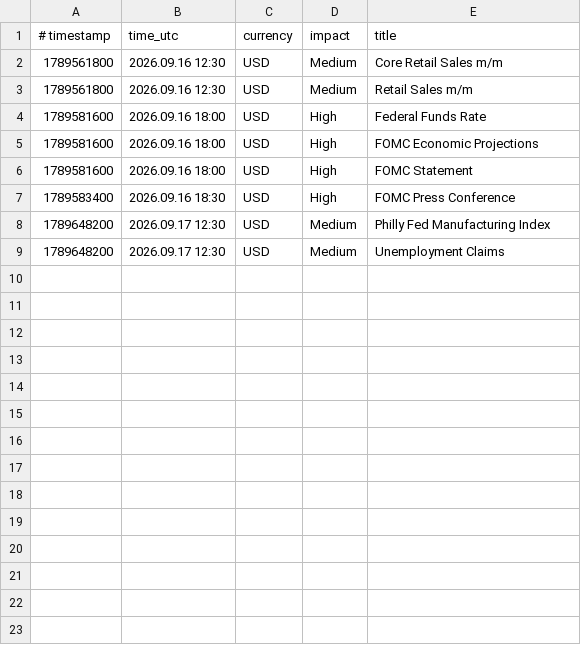
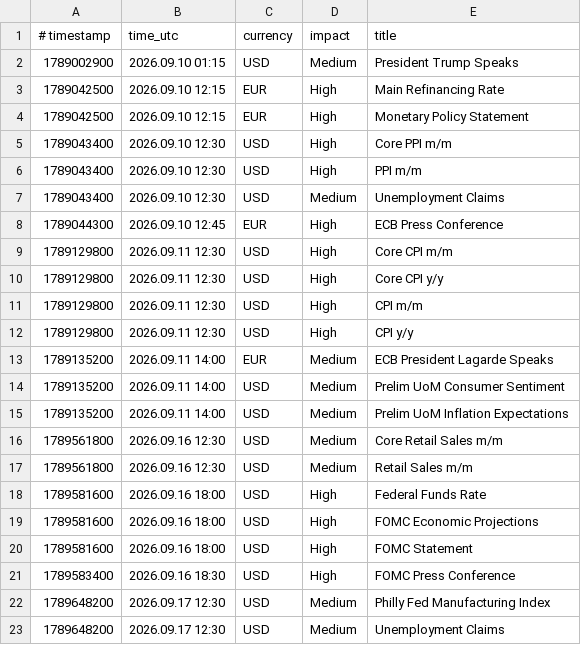
Before and after one commit to exor766/gc-news, a CSV file: news.csv, drawn as a sheet.

```diff
--- a/news.csv
+++ b/news.csv
@@ -1,2 +1,16 @@
 # timestamp;time_utc;currency;impact;title
+1789002900;2026.09.10 01:15;USD;Medium;President Trump Speaks
+1789042500;2026.09.10 12:15;EUR;High;Main Refinancing Rate
+1789042500;2026.09.10 12:15;EUR;High;Monetary Policy Statement
+1789043400;2026.09.10 12:30;USD;High;Core PPI m/m
+1789043400;2026.09.10 12:30;USD;High;PPI m/m
+1789043400;2026.09.10 12:30;USD;Medium;Unemployment Claims
+1789044300;2026.09.10 12:45;EUR;High;ECB Press Conference
+1789129800;2026.09.11 12:30;USD;High;Core CPI m/m
+1789129800;2026.09.11 12:30;USD;High;Core CPI y/y
+1789129800;2026.09.11 12:30;USD;High;CPI m/m
+1789129800;2026.09.11 12:30;USD;High;CPI y/y
+1789135200;2026.09.11 14:00;EUR;Medium;ECB President Lagarde Speaks
+1789135200;2026.09.11 14:00;USD;Medium;Prelim UoM Consumer Sentiment
+1789135200;2026.09.11 14:00;USD;Medium;Prelim UoM Inflation Expectations
 1789561800;2026.09.16 12:30;USD;Medium;Core Retail Sales m/m
```
Also changed, not shown: 3 other files.
